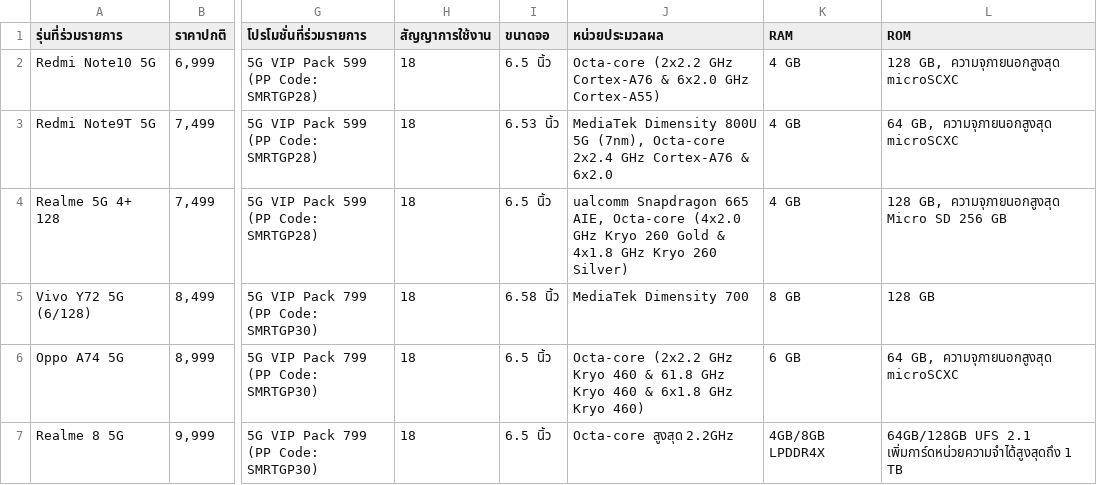
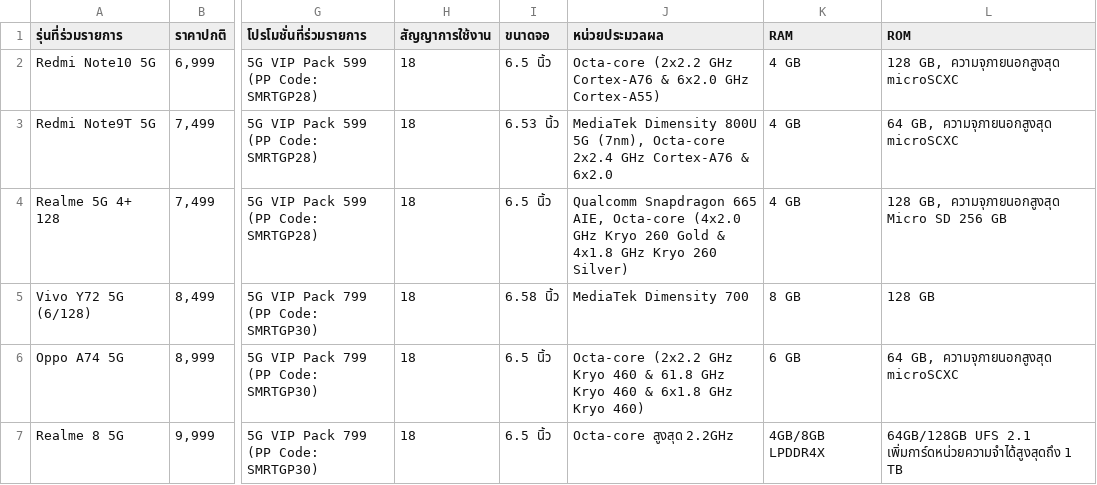
Before and after one commit to rew47740/Promotion, a CSV file: json/mobile.csv, drawn as a sheet; only a part is shown, gaps mark what is left out; the diff names each change by its address in the sheet, - before the commit and + after, or states it on an @@ line.

```diff
--- a/json/mobile.csv
+++ b/json/mobile.csv
-J4 (หน่วยประมวลผล): ualcomm Snapdragon 665…
+J4 (หน่วยประมวลผล): Qualcomm Snapdragon 665…
```
Also changed, not shown: 8 other files.
